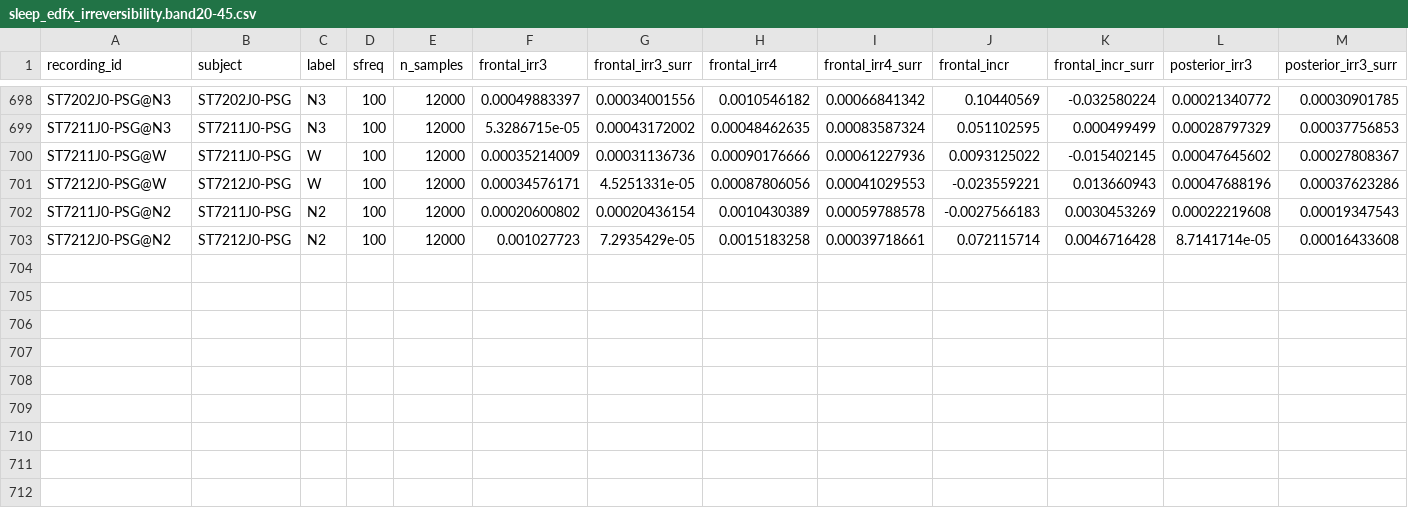
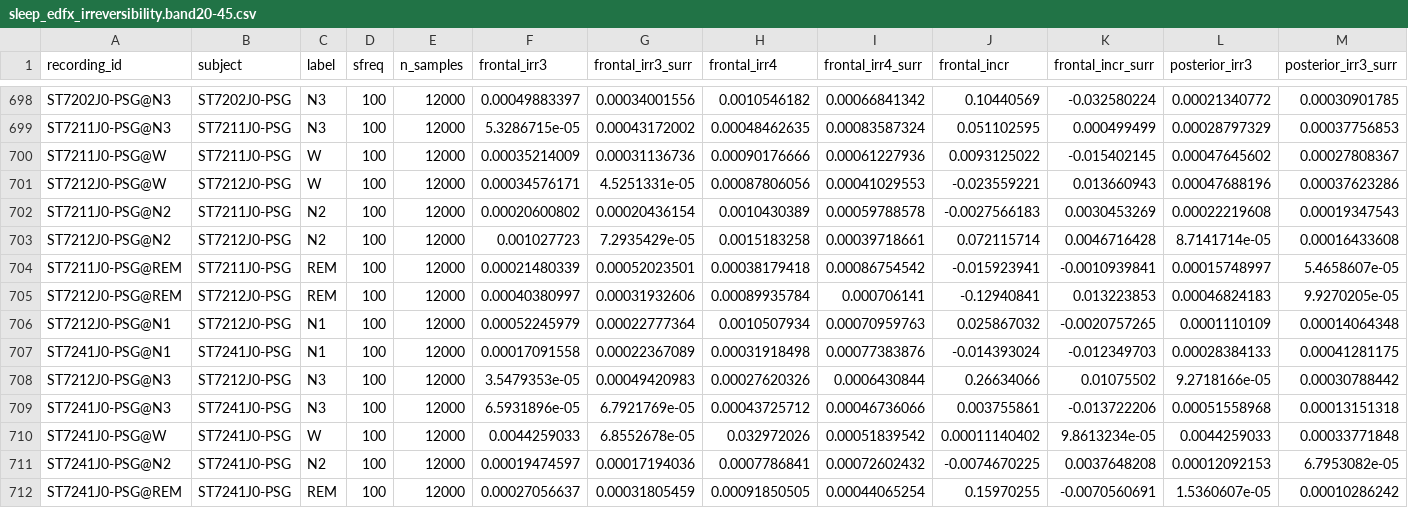
Before and after one commit to dgkenn/Codex-playground-, a CSV file: bsde/results/sleep_edfx_irreversibility.band20-45.csv, drawn as a sheet; only a part is shown, gaps mark what is left out; rows hold the shown columns only; the diff names each change by its address in the sheet, - before the commit and + after, or states it on an @@ line.

```diff
--- a/bsde/results/sleep_edfx_irreversibility.band20-45.csv
+++ b/bsde/results/sleep_edfx_irreversibility.band20-45.csv
+row 704: ST7211J0-PSG@REM | ST7211J0-PSG | REM | 100 | 12000 | 0.00021480339 | 0.00052023501 | 0.00038179418 | 0.00086754542 | -0.015923941 | -0.0010939841 | 0.00015748997 | 5.4658607e-05
+row 705: ST7212J0-PSG@REM | ST7212J0-PSG | REM | 100 | 12000 | 0.00040380997 | 0.00031932606 | 0.00089935784 | 0.000706141 | -0.12940841 | 0.013223853 | 0.00046824183 | 9.9270205e-05
+row 706: ST7212J0-PSG@N1 | ST7212J0-PSG | N1 | 100 | 12000 | 0.00052245979 | 0.00022777364 | 0.0010507934 | 0.00070959763 | 0.025867032 | -0.0020757265 | 0.0001110109 | 0.00014064348
+row 707: ST7241J0-PSG@N1 | ST7241J0-PSG | N1 | 100 | 12000 | 0.00017091558 | 0.00022367089 | 0.00031918498 | 0.00077383876 | -0.014393024 | -0.012349703 | 0.00028384133 | 0.00041281175
+row 708: ST7212J0-PSG@N3 | ST7212J0-PSG | N3 | 100 | 12000 | 3.5479353e-05 | 0.00049420983 | 0.00027620326 | 0.0006430844 | 0.26634066 | 0.01075502 | 9.2718166e-05 | 0.00030788442
+row 709: ST7241J0-PSG@N3 | ST7241J0-PSG | N3 | 100 | 12000 | 6.5931896e-05 | 6.7921769e-05 | 0.00043725712 | 0.00046736066 | 0.003755861 | -0.013722206 | 0.00051558968 | 0.00013151318
+row 710: ST7241J0-PSG@W | ST7241J0-PSG | W | 100 | 12000 | 0.0044259033 | 6.8552678e-05 | 0.032972026 | 0.00051839542 | 0.00011140402 | 9.8613234e-05 | 0.0044259033 | 0.00033771848
+row 711: ST7241J0-PSG@N2 | ST7241J0-PSG | N2 | 100 | 12000 | 0.00019474597 | 0.00017194036 | 0.0007786841 | 0.00072602432 | -0.0074670225 | 0.0037648208 | 0.00012092153 | 6.7953082e-05
+row 712: ST7241J0-PSG@REM | ST7241J0-PSG | REM | 100 | 12000 | 0.00027056637 | 0.00031805459 | 0.00091850505 | 0.00044065254 | 0.15970255 | -0.0070560691 | 1.5360607e-05 | 0.00010286242
```
Also changed, not shown: bsde/results/sleep_edfx_irreversibility.band0.5-12.csv, bsde/results/vitaldb_emergence.s0.csv, 6 other files.
